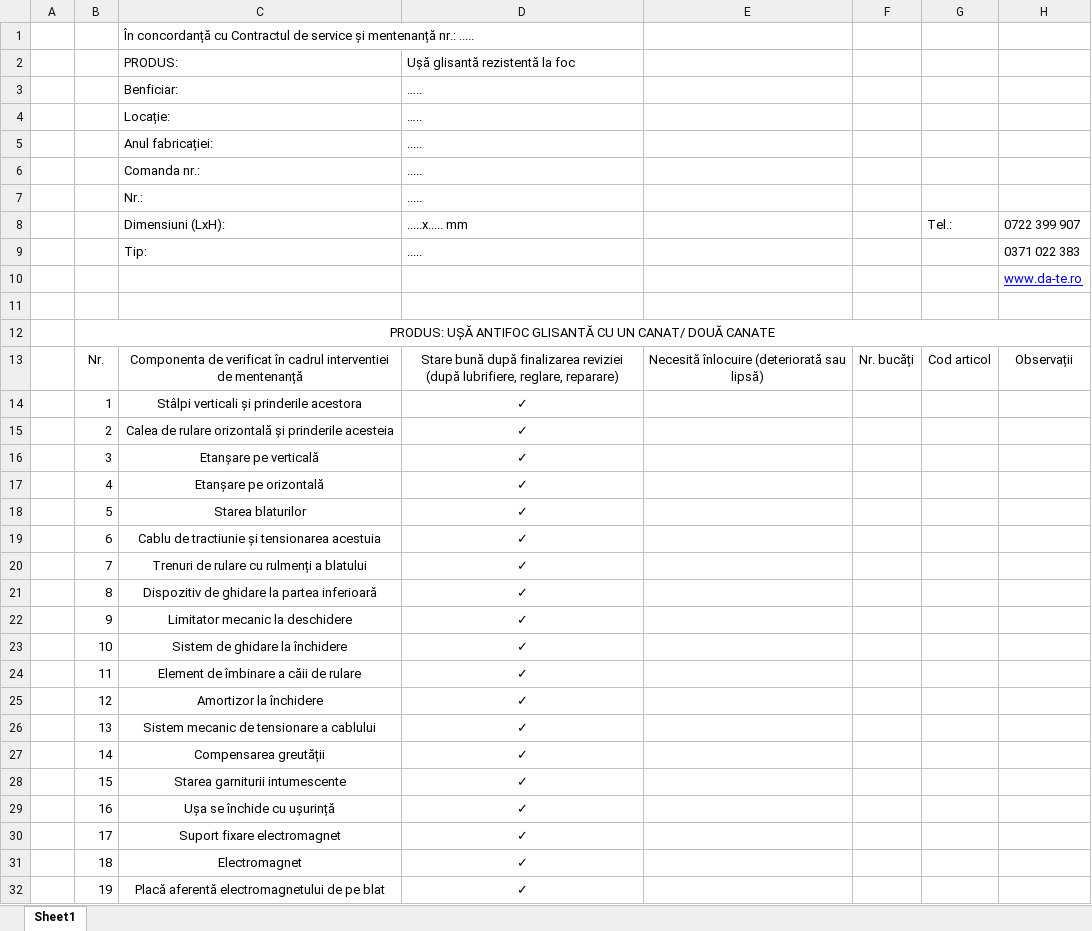
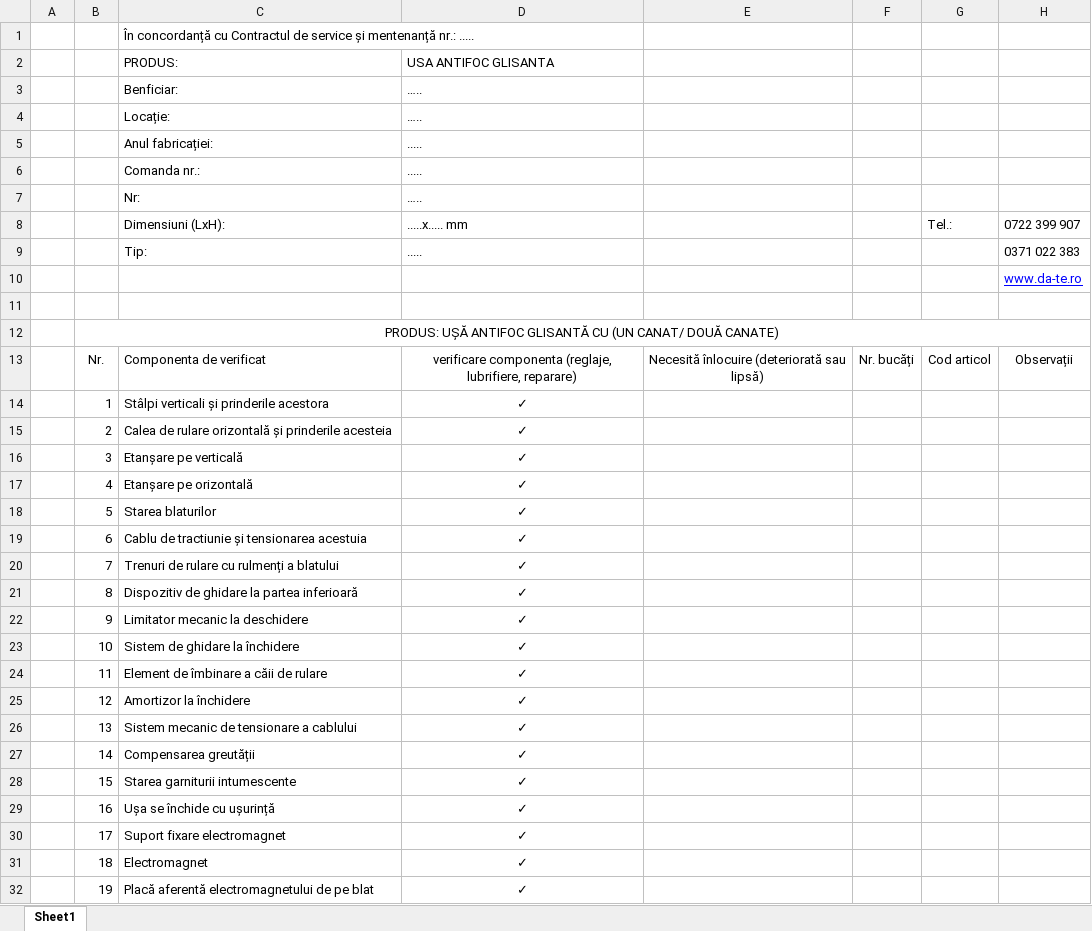
Before and after one commit to LucaTarniceriu/checklistGenerator, an Excel workbook: checklistGenerator/xlsx/Antifoc.xlsx, sheet Sheet1, drawn as a sheet; only a part is shown; values as stored, in another font and other column widths than the file's, no borders; charts and pictures not drawn; removed rows and columns are numbered as before the commit, all else as after; the diff covers the shown part only; the diff names each change by its address in the sheet, - before the commit and + after, or states it on an @@ line.

```diff
--- a/checklistGenerator/xlsx/Antifoc.xlsx (sheet Sheet1)
+++ b/checklistGenerator/xlsx/Antifoc.xlsx (sheet Sheet1)
-D2: Ușă glisantă rezistentă la foc
+D2: USA ANTIFOC GLISANTA
-row 7:  |  | Nr.: | .....
+row 7:  |  | Nr: | …..
-B12: …GLISANTĂ CU UN CANAT/ DOUĂ CANATE
+B12: …GLISANTĂ CU (UN CANAT/ DOUĂ CANATE)
-C13 (PRODUS:): Componenta de verificat în cadrul interventiei de mentenanță
+C13 (PRODUS:): Componenta de verificat
-C13:C32 alignment: center
+C13:C32 alignment: left
-D13 (USA ANTIFOC GLISANTA): Stare bună după finalizarea reviziei (după lubrifiere, reglare, reparare)
+D13 (USA ANTIFOC GLISANTA): verificare componenta (reglaje, lubrifiere, reparare)
```
Also changed, not shown: 1 edited cell and cell formats elsewhere in this sheet, charts or pictures, checklistGenerator/xlsx/Automata.xlsx, checklistGenerator/xlsx/Burduf.xlsx, 18 other files.
